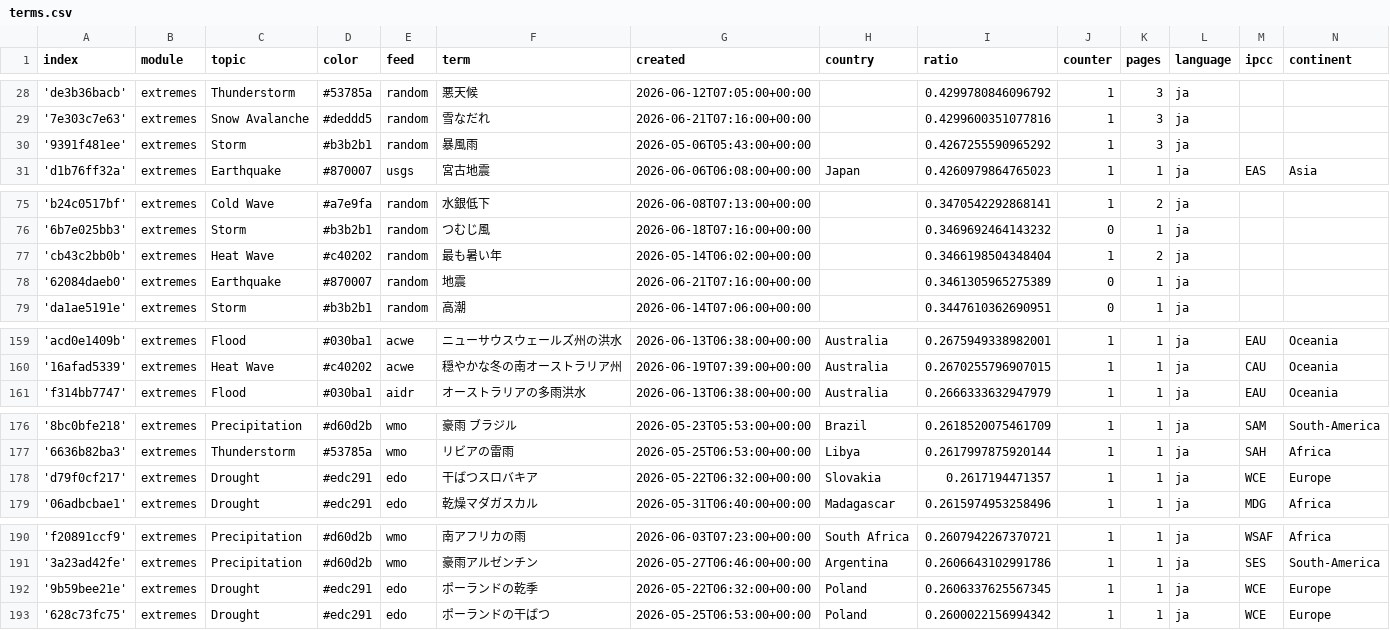
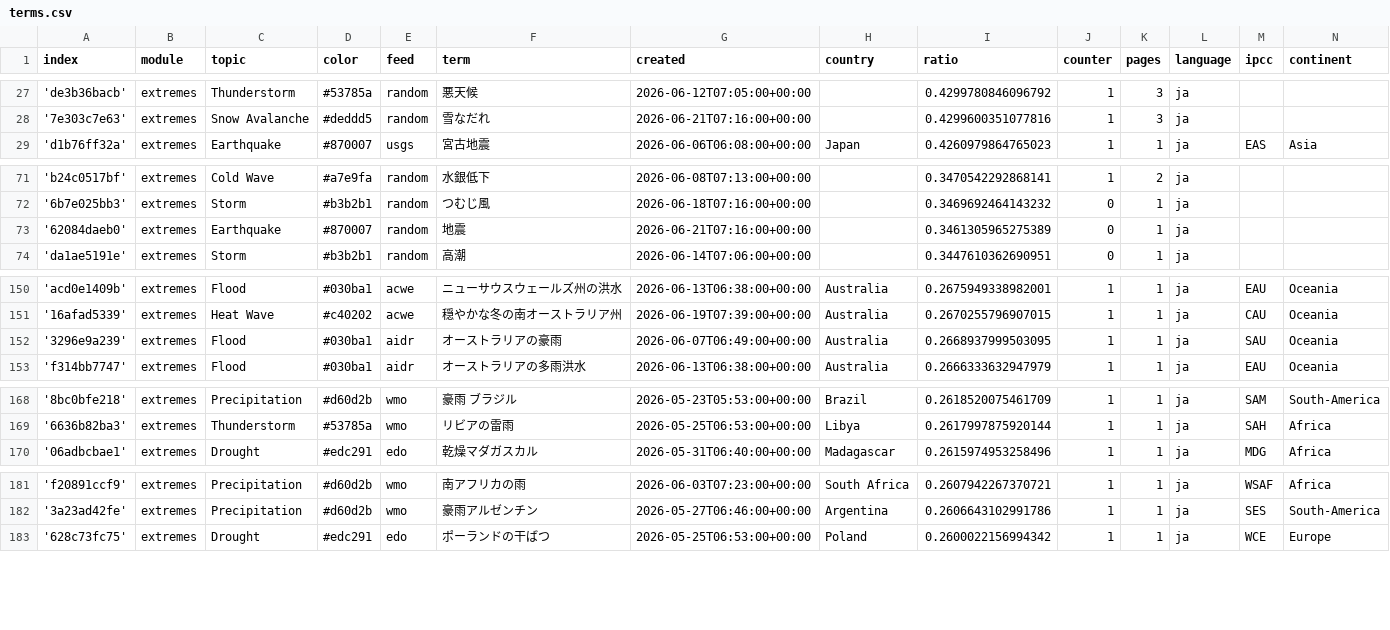
Before and after one commit to annajungfleischnews/japaneseExtremes, a CSV file: terms.csv, drawn as a sheet; only a part is shown, gaps mark what is left out; removed rows and columns are numbered as before the commit, all else as after; the diff covers the shown part only; the diff names each change by its address in the sheet, - before the commit and + after, or states it on an @@ line.

```diff
--- a/terms.csv
+++ b/terms.csv
-row 30: '9391f481ee' | extremes | Storm | #b3b2b1 | random | 暴風雨 | 2026-05-06T05:43:00+00:00 |  | 0.4267255590965292 | 1 | 3 | ja
-row 77: 'cb43c2bb0b' | extremes | Heat Wave | #c40202 | random | 最も暑い年 | 2026-05-14T06:02:00+00:00 |  | 0.3466198504348404 | 1 | 2 | ja
+row 152: '3296e9a239' | extremes | Flood | #030ba1 | aidr | オーストラリアの豪雨 | 2026-06-07T06:49:00+00:00 | Australia | 0.2668937999503095 | 1 | 1 | ja | SAU | Oceania
-row 178: 'd79f0cf217' | extremes | Drought | #edc291 | edo | 干ばつスロバキア | 2026-05-22T06:32:00+00:00 | Slovakia | 0.2617194471357 | 1 | 1 | ja | WCE | Europe
-row 192: '9b59bee21e' | extremes | Drought | #edc291 | edo | ポーランドの乾季 | 2026-05-22T06:32:00+00:00 | Poland | 0.2606337625567345 | 1 | 1 | ja | WCE | Europe
```
Also changed, not shown: 1 added row, 8 removed rows and 2 edited cells elsewhere in this file, cxsv/news_2026_06.csv, 1 other file.
